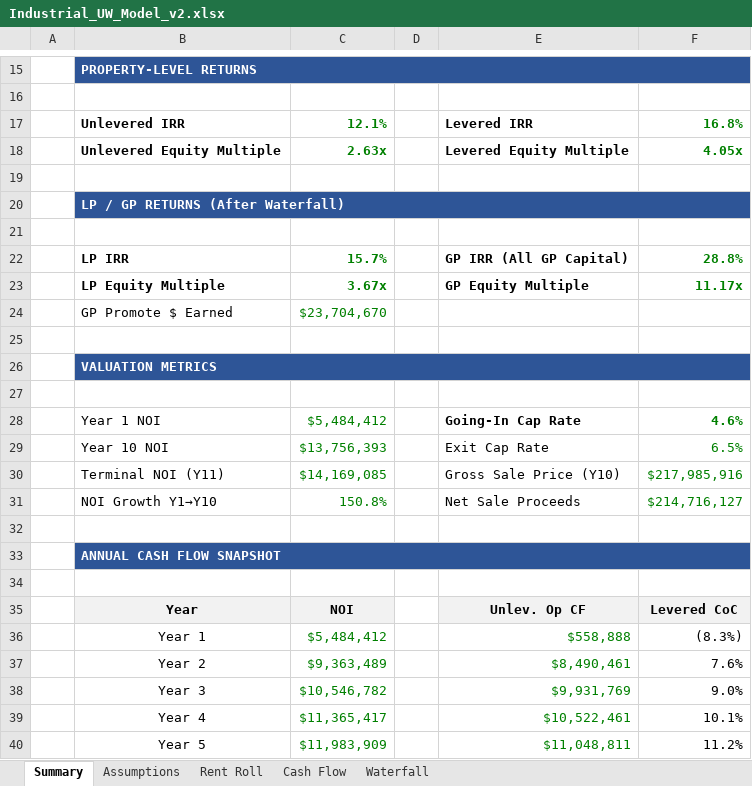
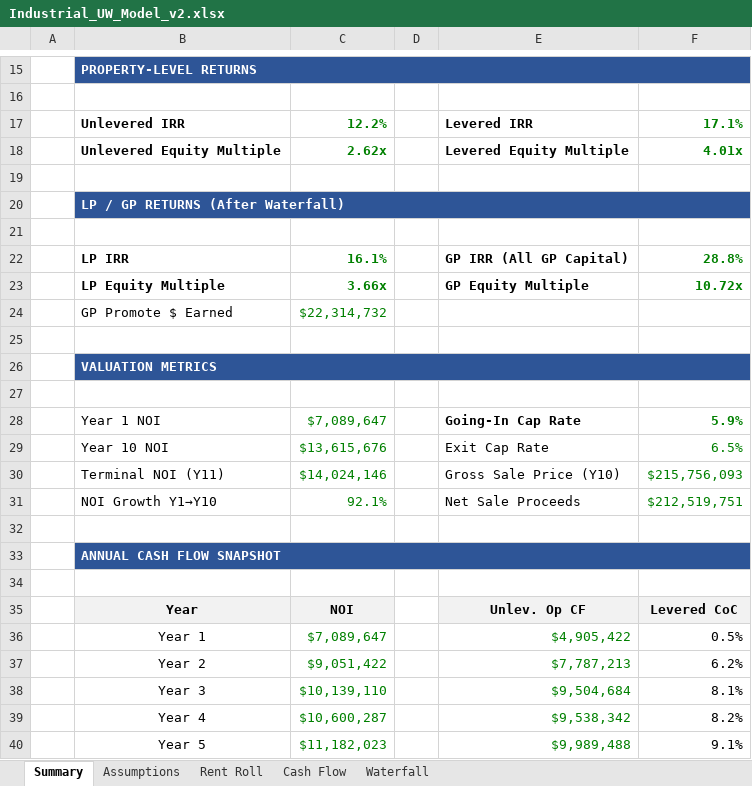
Before and after one commit to hmathews19/hoptimize, an Excel workbook: Industrial_UW_Model_v2.xlsx, sheet Summary, drawn as a sheet; only a part is shown, gaps mark what is left out; values as stored, in another font and other column widths than the file's, no borders; the diff covers the shown part only; the diff names each change by its address in the sheet, - before the commit and + after, or states it on an @@ line.

```diff
--- a/Industrial_UW_Model_v2.xlsx (sheet Summary)
+++ b/Industrial_UW_Model_v2.xlsx (sheet Summary)
-C17: 12.1%
+C17: 12.2%
-F17: 16.8%
+F17: 17.1%
-C18: 2.63x
+C18: 2.62x
-F18: 4.05x
+F18: 4.01x
-C22: 15.7%
+C22: 16.1%
-C23: 3.67x
+C23: 3.66x
-F23: 11.17x
+F23: 10.72x
-C24: $23,704,670
+C24: $22,314,732
-C28: $5,484,412
+C28: $7,089,647
-F28: 4.6%
+F28: 5.9%
-C29: $13,756,393
+C29: $13,615,676
-C30: $14,169,085
+C30: $14,024,146
-F30: $217,985,916
+F30: $215,756,093
-C31: 150.8%
+C31: 92.1%
-F31: $214,716,127
+F31: $212,519,751
-C36: $5,484,412
+C36: $7,089,647
-E36: $558,888
+E36: $4,905,422
-F36: (8.3%)
+F36: 0.5%
-C37: $9,363,489
+C37: $9,051,422
-E37: $8,490,461
+E37: $7,787,213
-F37: 7.6%
+F37: 6.2%
-C38: $10,546,782
+C38: $10,139,110
-E38: $9,931,769
+E38: $9,504,684
-F38: 9.0%
+F38: 8.1%
-C39: $11,365,417
+C39: $10,600,287
-E39: $10,522,461
+E39: $9,538,342
-F39: 10.1%
+F39: 8.2%
-C40: $11,983,909
+C40: $11,182,023
-E40: $11,048,811
+E40: $9,989,488
-F40: 11.2%
+F40: 9.1%
```
Also changed, not shown: 15 edited cells elsewhere in this sheet, sheet Rent Roll, sheet Waterfall, sheet Cash Flow, sheet Assumptions, formulas that keep their value.
